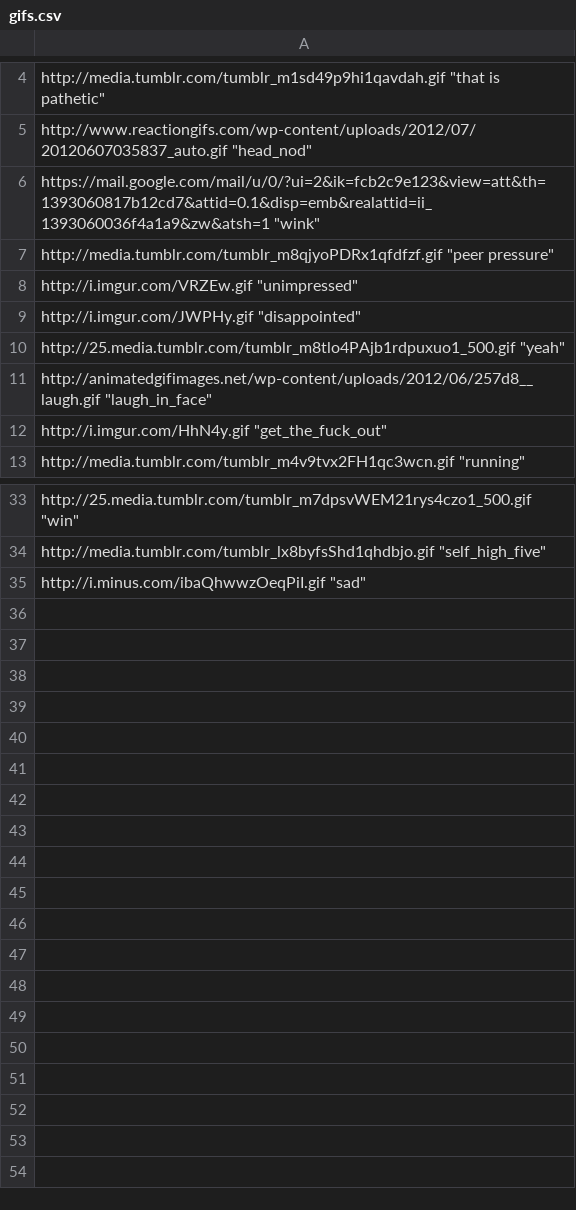
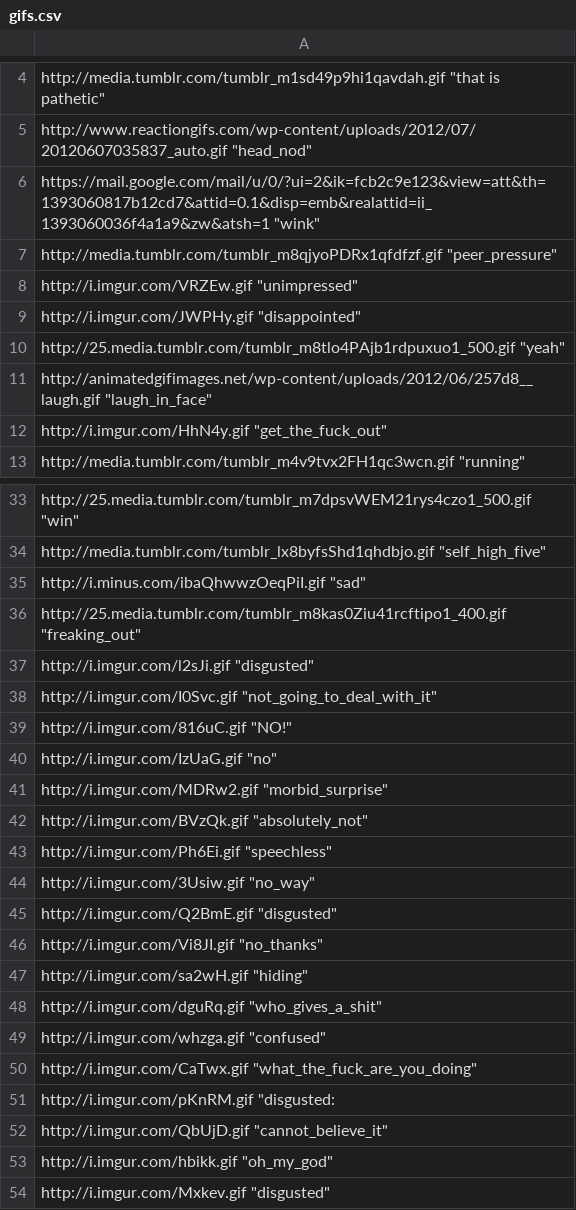
Before and after one commit to khaliqgant/gifsert, a CSV file: gifs.csv, drawn as a sheet; only a part is shown, gaps mark what is left out.

Commit message:
more gifs, correcting name_space. 10 mins of adding

```diff
--- a/gifs.csv
+++ b/gifs.csv
@@ -6,3 +6,3 @@ http://www.reactiongifs.com/wp-content/uploads/2012/07/20120607035837_auto.gif "
 https://mail.google.com/mail/u/0/?ui=2&ik=fcb2c9e123&view=att&th=1393060817b12cd7&attid=0.1&disp=emb&realattid=ii_1393060036f4a1a9&zw&atsh=1 "wink"
-http://media.tumblr.com/tumblr_m8qjyoPDRx1qfdfzf.gif "peer pressure"
+http://media.tumblr.com/tumblr_m8qjyoPDRx1qfdfzf.gif "peer_pressure"
 http://i.imgur.com/VRZEw.gif "unimpressed"
@@ -35 +35,20 @@ http://media.tumblr.com/tumblr_lx8byfsShd1qhdbjo.gif "self_high_five"
 http://i.minus.com/ibaQhwwzOeqPiI.gif "sad"
+http://25.media.tumblr.com/tumblr_m8kas0Ziu41rcftipo1_400.gif "freaking_out"
+http://i.imgur.com/l2sJi.gif "disgusted"
+http://i.imgur.com/I0Svc.gif "not_going_to_deal_with_it"
+http://i.imgur.com/816uC.gif "NO!"
+http://i.imgur.com/IzUaG.gif "no"
+http://i.imgur.com/MDRw2.gif "morbid_surprise"
+http://i.imgur.com/BVzQk.gif "absolutely_not"
+http://i.imgur.com/Ph6Ei.gif "speechless"
+http://i.imgur.com/3Usiw.gif "no_way"
+http://i.imgur.com/Q2BmE.gif "disgusted"
+http://i.imgur.com/Vi8JI.gif "no_thanks"
+http://i.imgur.com/sa2wH.gif "hiding"
+http://i.imgur.com/dguRq.gif "who_gives_a_shit"
+http://i.imgur.com/whzga.gif "confused"
+http://i.imgur.com/CaTwx.gif "what_the_fuck_are_you_doing"
+http://i.imgur.com/pKnRM.gif "disgusted:
+http://i.imgur.com/QbUjD.gif "cannot_believe_it"
+http://i.imgur.com/hbikk.gif "oh_my_god"
+http://i.imgur.com/Mxkev.gif "disgusted"
```
